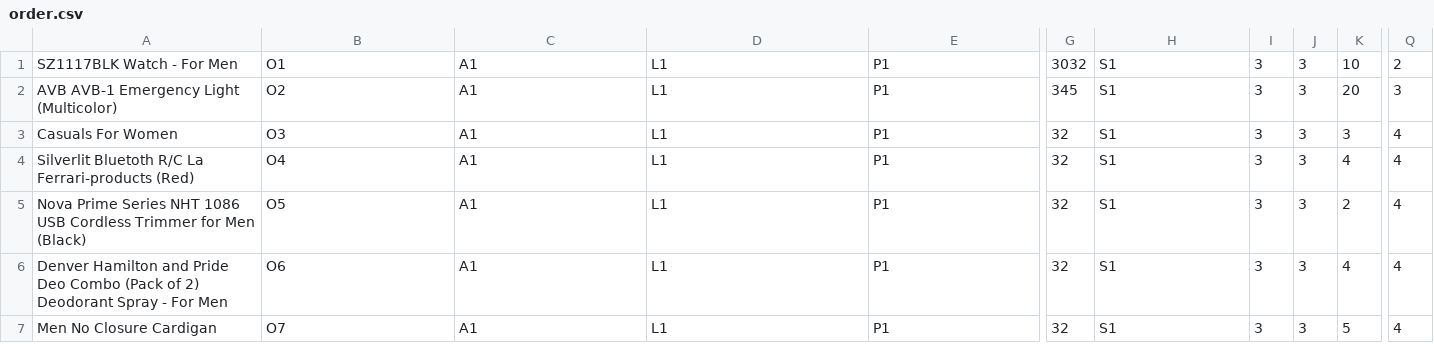
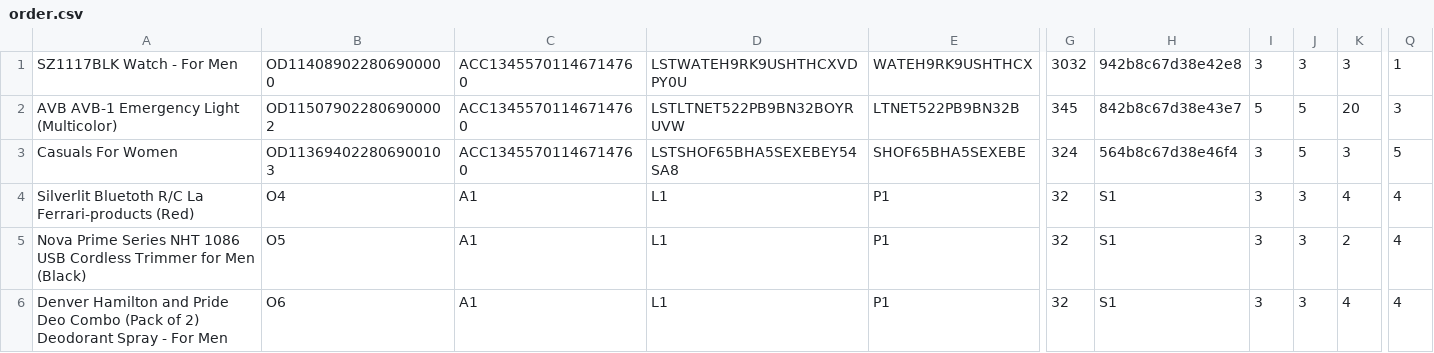
Before and after one commit to kunal-exuberant/malgudi, a CSV file: order.csv, drawn as a sheet; only a part is shown, gaps mark what is left out; the shorter side is filled out with more unchanged rows; the diff names each change by its address in the sheet, - before the commit and + after, or states it on an @@ line.

Commit message:
Added entries

```diff
--- a/order.csv
+++ b/order.csv
-B1: O1
+B1: OD114089022806900000
-C1:C3: A1
+C1:C3: ACC13455701146714760
-D1: L1
+D1: LSTWATEH9RK9USHTHCXVDPY0U
-E1: P1
+E1: WATEH9RK9USHTHCX
-H1: S1
+H1: 942b8c67d38e42e8
-K1: 10
+K1: 3
-Q1: 2
+Q1: 1
-B2: O2
+B2: OD115079022806900002
-D2: L1
+D2: LSTLTNET522PB9BN32BOYRUVW
-E2: P1
+E2: LTNET522PB9BN32B
-H2: S1
+H2: 842b8c67d38e43e7
-I2: 3
+I2: 5
-J2:J3: 3
+J2:J3: 5
-B3: O3
+B3: OD113694022806900103
-D3: L1
+D3: LSTSHOF65BHA5SEXEBEY54SA8
-E3: P1
+E3: SHOF65BHA5SEXEBE
-G3: 32
+G3: 324
-H3: S1
+H3: 564b8c67d38e46f4
-Q3: 4
+Q3: 5
```
Also changed, not shown: 1 other file.
